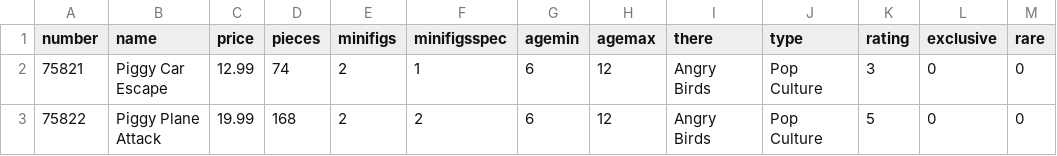
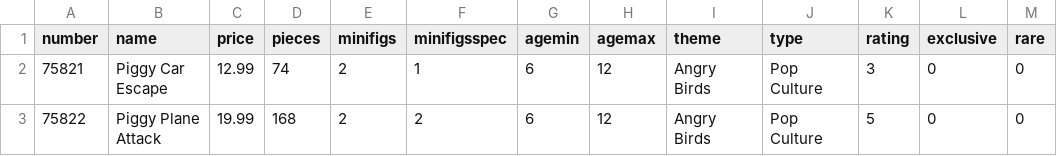
Before and after one commit to STAT-JET-ASU/Datasets, a CSV file: Instructor/lego816.csv, drawn as a sheet; only a part is shown.

Commit message:
Update lego816.csv

```diff
--- a/Instructor/lego816.csv
+++ b/Instructor/lego816.csv
@@ -1,2 +1,2 @@
-number,name,price,pieces,minifigs,minifigsspec,agemin,agemax,there,type,rating,exclusive,rare
+number,name,price,pieces,minifigs,minifigsspec,agemin,agemax,theme,type,rating,exclusive,rare
 75821,Piggy Car Escape,12.99,74,2,1,6,12,Angry Birds,Pop Culture,3,0,0
```
